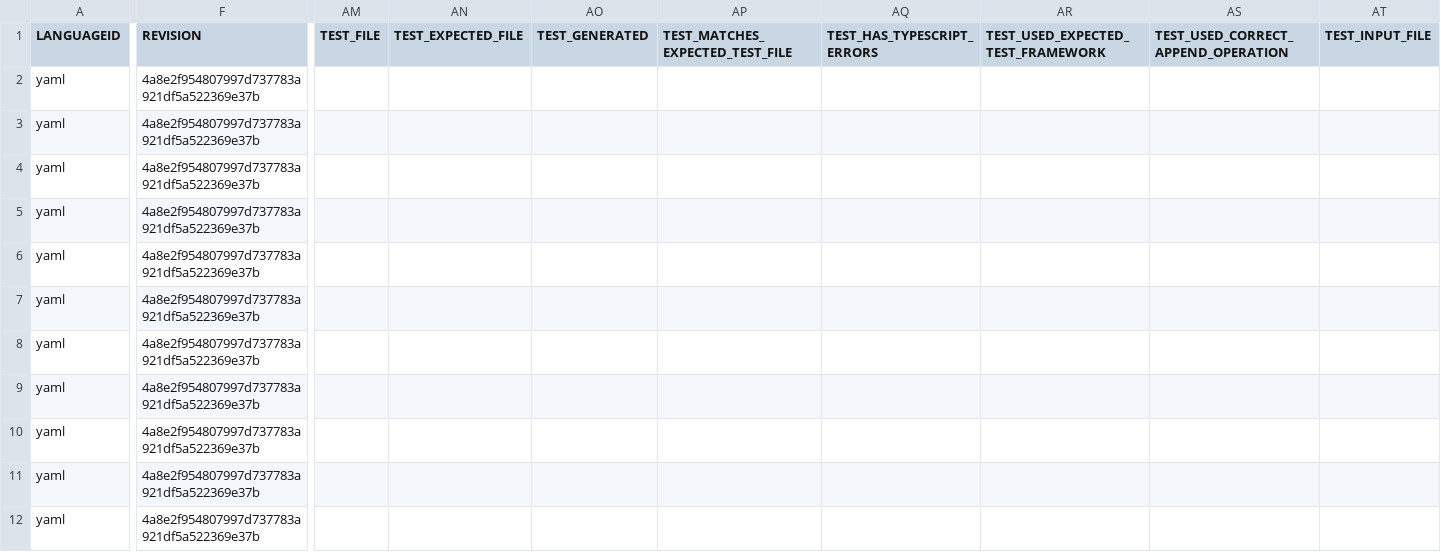
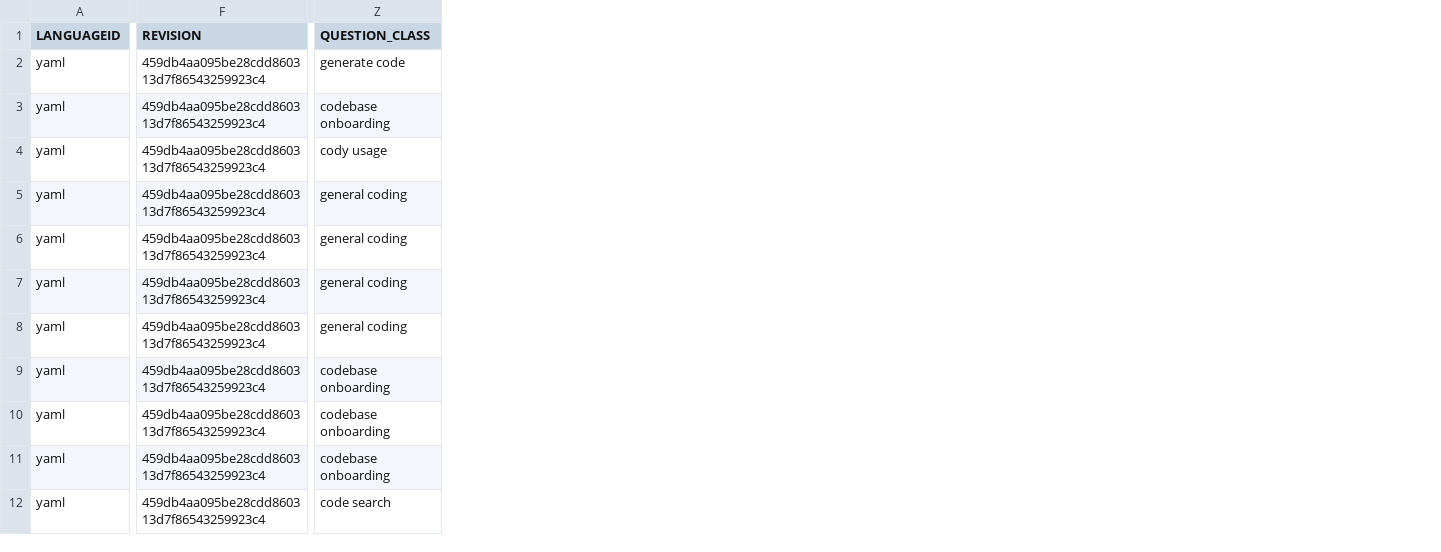
Before and after one commit to sourcegraph/cody-leaderboard, a CSV file: output/chat/claude-3-sonnet/input/chat/cody-bench.csv, drawn as a sheet; only a part is shown, gaps mark what is left out; removed rows and columns are numbered as before the commit, all else as after; the diff covers the shown part only; the diff names each change by its address in the sheet, - before the commit and + after, or states it on an @@ line.

Commit message:
reverted changes to chat

```diff
--- a/output/chat/claude-3-sonnet/input/chat/cody-bench.csv
+++ b/output/chat/claude-3-sonnet/input/chat/cody-bench.csv
+column Z (QUESTION_CLASS), rows 2-12: generate code | codebase onboarding | cody usage | general coding | general coding | general coding | general coding | codebase onboarding | codebase onboarding | codebase onboarding | code search
-column AM (TEST_FILE), empty
-column AN (TEST_EXPECTED_FILE), empty
-column AO (TEST_GENERATED), empty
-column AP (TEST_MATCHES_EXPECTED_TEST_FILE), empty
-column AQ (TEST_HAS_TYPESCRIPT_ERRORS), empty
-column AR, row 1: TEST_USED_EXPECTED_TEST_FRAMEWORK
-column AS, row 1: TEST_USED_CORRECT_APPEND_OPERATION
-column AT (TEST_INPUT_FILE), empty
-F2:F12 (REVISION): 4a8e2f954807997d737783a921df5a522369e37b
+F2:F12 (REVISION): 459db4aa095be28cdd860313d7f86543259923c4
```
Also changed, not shown: 3 removed columns and 11 edited cells elsewhere in this file, output/chat/claude-3.5-sonnet/input/chat/cody-bench.csv, output/chat/gemini-1.5-flash-latest/input/chat/cody-bench.csv, 3 other files.
